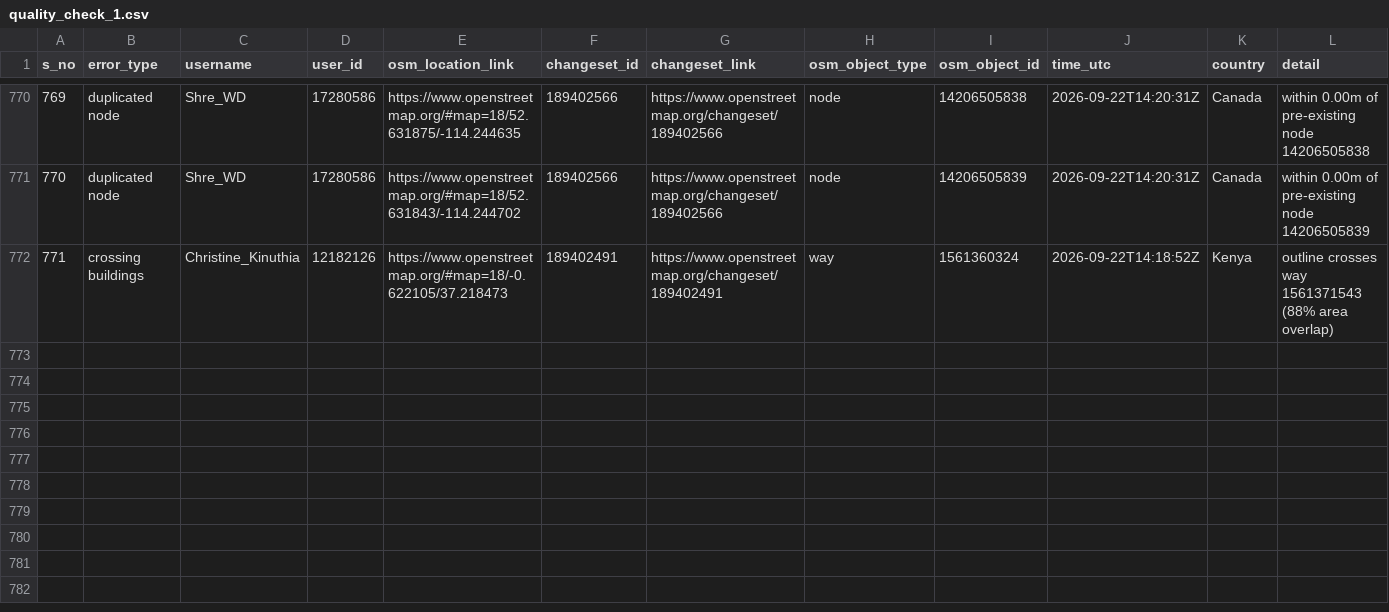
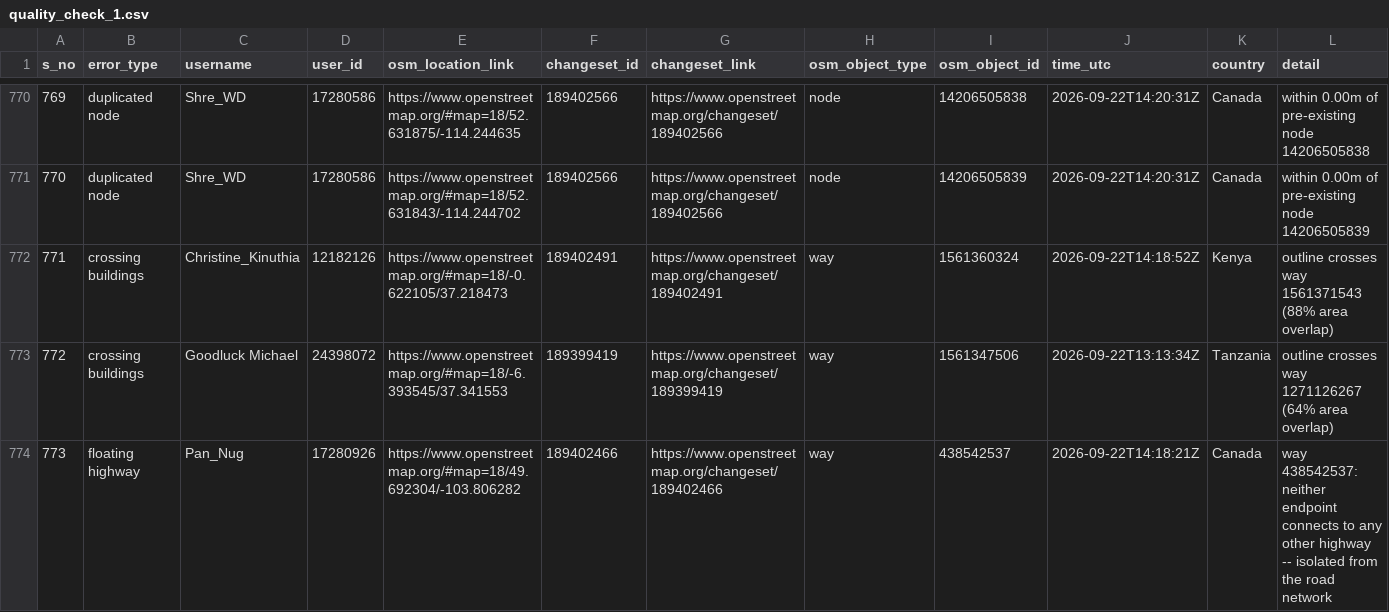
Before and after one commit to KingsleyChukwu-TomTom/OSM_QC, a CSV file: data/quality_check_1.csv, drawn as a sheet; only a part is shown, gaps mark what is left out; the diff names each change by its address in the sheet, - before the commit and + after, or states it on an @@ line.

```diff
--- a/data/quality_check_1.csv
+++ b/data/quality_check_1.csv
+row 773: 772 | crossing buildings | Goodluck Michael | 24398072 | https://www.openstreetmap.org/#map=18/-6.393545/37.341553 | 189399419 | https://www.openstreetmap.org/changeset/189399419 | way | 1561347506 | 2026-09-22T13:13:34Z | Tanzania | outline crosses way 1271126267 (64% area overlap)
+row 774: 773 | floating highway | Pan_Nug | 17280926 | https://www.openstreetmap.org/#map=18/49.692304/-103.806282 | 189402466 | https://www.openstreetmap.org/changeset/189402466 | way | 438542537 | 2026-09-22T14:18:21Z | Canada | way 438542537: neither endpoint connects to any other highway -- isolated from the road network
```
Also changed, not shown: 2 other files.
